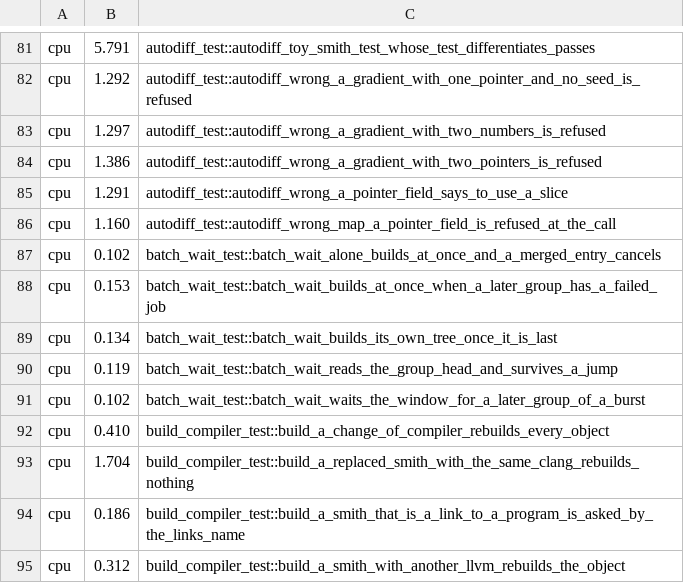
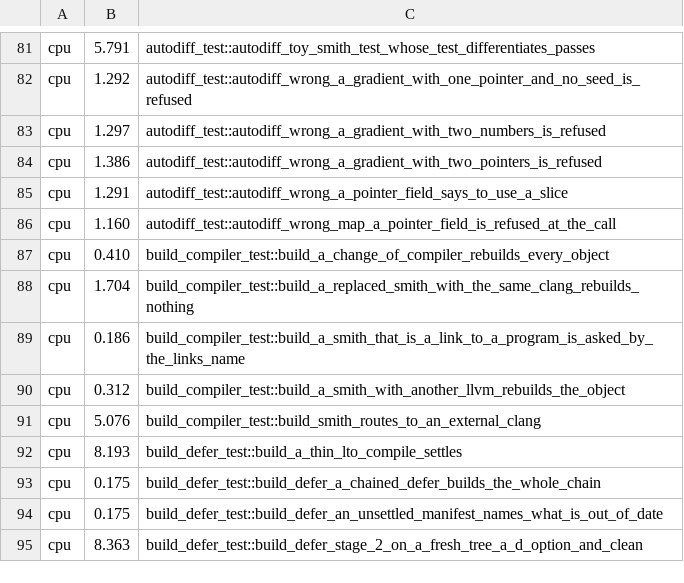
Before and after one commit to smith-ai-lab/smith, a TSV file: .github/shard-costs.tsv, drawn as a sheet; only a part is shown, gaps mark what is left out; the shorter side is filled out with more unchanged rows.

```diff
--- a/.github/shard-costs.tsv
+++ b/.github/shard-costs.tsv
@@ -86,7 +86,2 @@ cpu	1.291	autodiff_test::autodiff_wrong_a_pointer_field_says_to_use_a_slice
 cpu	1.160	autodiff_test::autodiff_wrong_map_a_pointer_field_is_refused_at_the_call
-cpu	0.102	batch_wait_test::batch_wait_alone_builds_at_once_and_a_merged_entry_cancels
-cpu	0.153	batch_wait_test::batch_wait_builds_at_once_when_a_later_group_has_a_failed_job
-cpu	0.134	batch_wait_test::batch_wait_builds_its_own_tree_once_it_is_last
-cpu	0.119	batch_wait_test::batch_wait_reads_the_group_head_and_survives_a_jump
-cpu	0.102	batch_wait_test::batch_wait_waits_the_window_for_a_later_group_of_a_burst
 cpu	0.410	build_compiler_test::build_a_change_of_compiler_rebuilds_every_object
```
Also changed, not shown: 12 other files.
